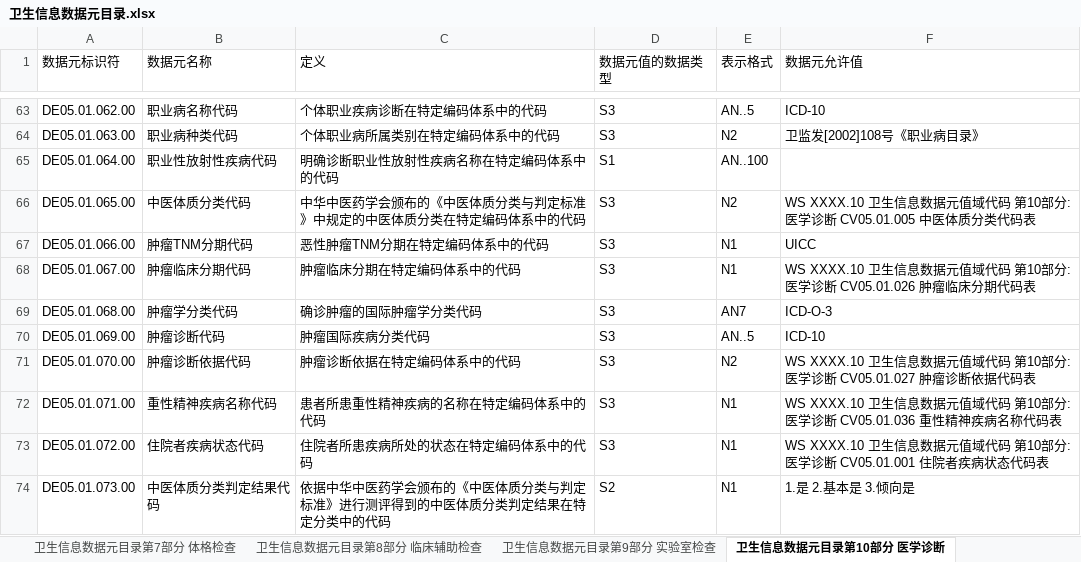
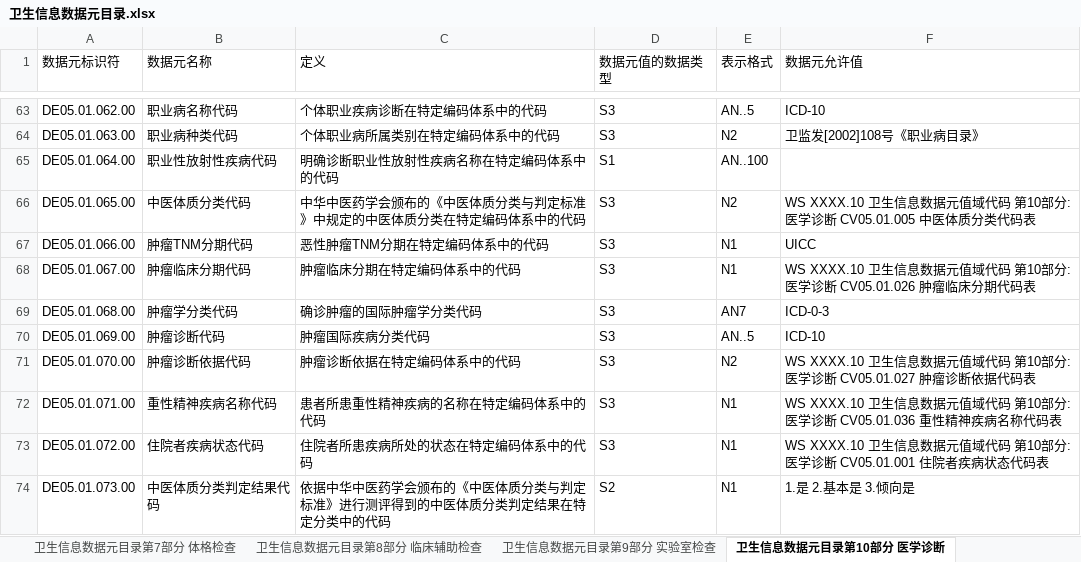
Before and after one commit to bltcn/healthcaredatastandard, an Excel workbook: 成品/R1/卫生信息数据元目录/卫生信息数据元目录.xlsx, sheet 卫生信息数据元目录第10部分 医学诊断, drawn as a sheet; only a part is shown, gaps mark what is left out; values as stored, in another font and other column widths than the file's, no borders; the diff names each change by its address in the sheet, - before the commit and + after, or states it on an @@ line.

```diff
--- a/成品/R1/卫生信息数据元目录/卫生信息数据元目录.xlsx (sheet 卫生信息数据元目录第10部分 医学诊断)
+++ b/成品/R1/卫生信息数据元目录/卫生信息数据元目录.xlsx (sheet 卫生信息数据元目录第10部分 医学诊断)
-F69 (数据元允许值): ICD-O-3
+F69 (数据元允许值): ICD-0-3
```
Also changed, not shown: sheet 卫生信息数据元目录第8部分 临床辅助检查, sheet 卫生信息数据元目录第12部分 计划与干预, sheet 目录, 2 other files.
